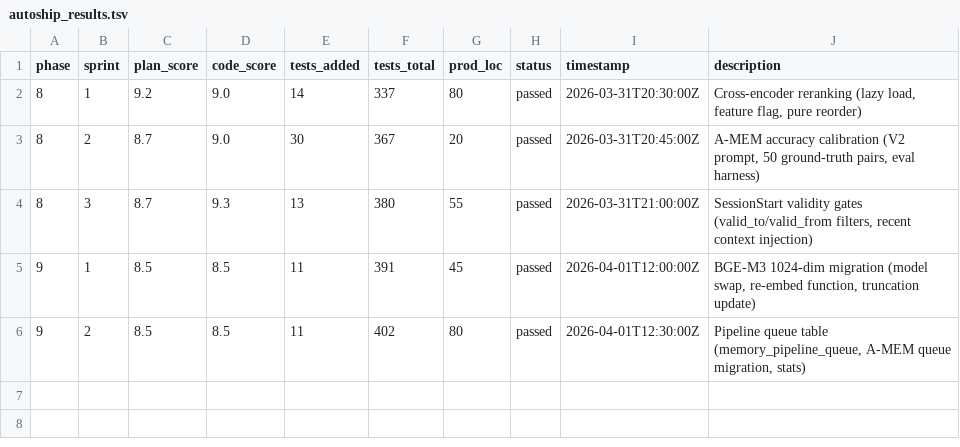
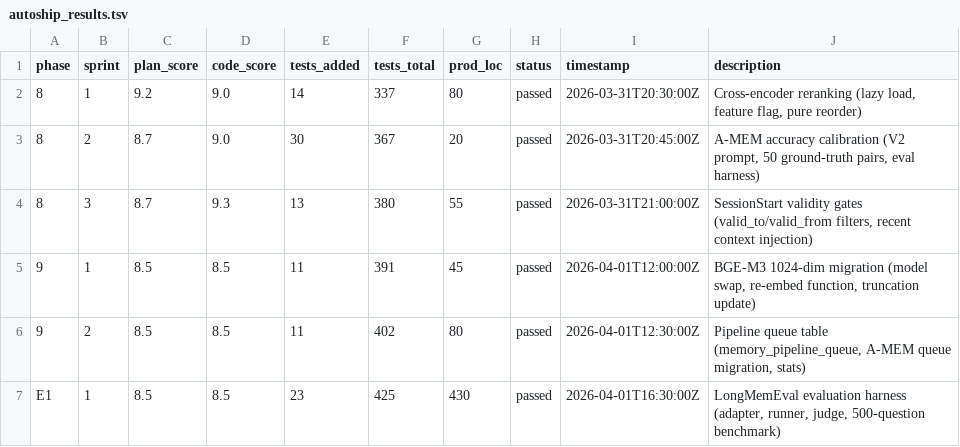
Before and after one commit to ShaneZhong/ensemble-memory, a TSV file: autoship_results.tsv, drawn as a sheet; the diff names each change by its address in the sheet, - before the commit and + after, or states it on an @@ line.

```diff
--- a/autoship_results.tsv
+++ b/autoship_results.tsv
+row 7: E1 | 1 | 8.5 | 8.5 | 23 | 425 | 430 | passed | 2026-04-01T16:30:00Z | LongMemEval evaluation harness (adapter, runner, judge, 500-question benchmark)
```
Also changed, not shown: 12 other files.
